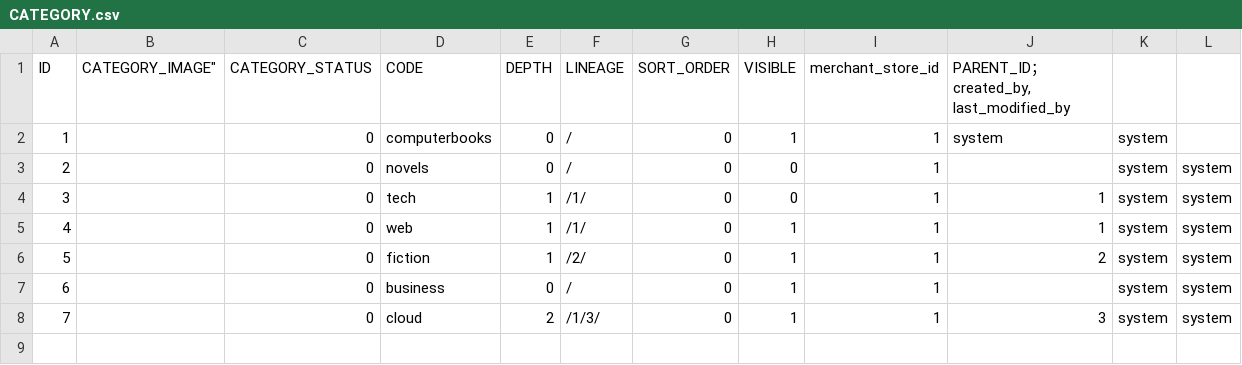
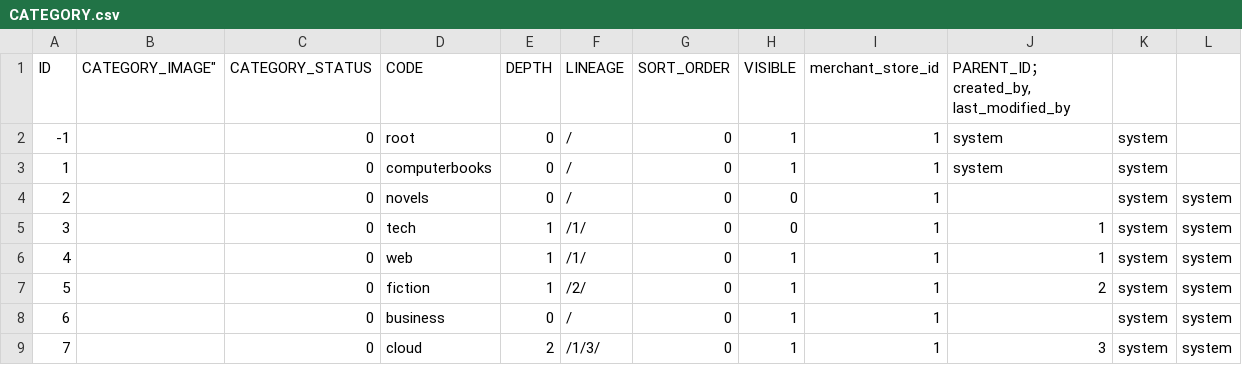
Before and after one commit to chenshao0594/eshop, a CSV file: src/main/resources/config/liquibase/init/CATEGORY.csv, drawn as a sheet.

```diff
--- a/src/main/resources/config/liquibase/init/CATEGORY.csv
+++ b/src/main/resources/config/liquibase/init/CATEGORY.csv
@@ -1,2 +1,3 @@
 ID;CATEGORY_IMAGE";CATEGORY_STATUS;"CODE";DEPTH;"LINEAGE";SORT_ORDER;VISIBLE;merchant_store_id;PARENT_ID；created_by, last_modified_by
+-1;;0;"root";0;"/";0;1;1;system;system
 1;;0;"computerbooks";0;"/";0;1;1;system;system
```
Also changed, not shown: 11 other files.
